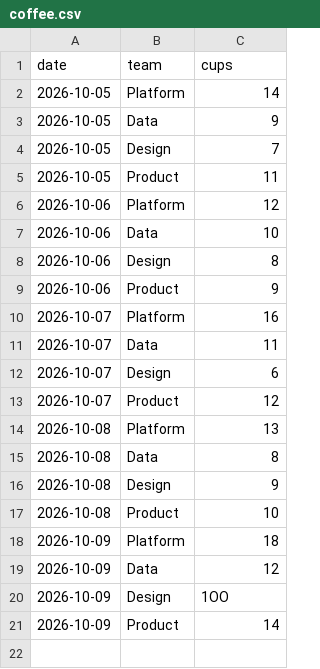
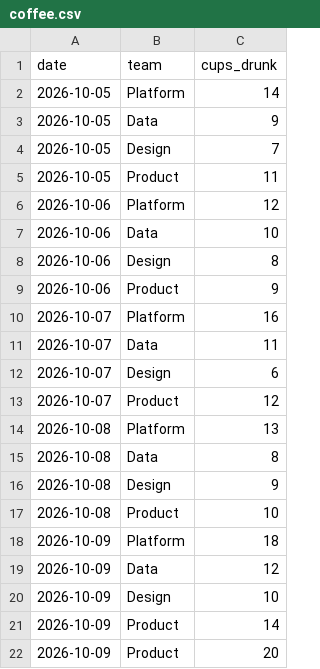
Before and after one commit to codebyjackson/gha-demo-data, a CSV file: data/coffee.csv, drawn as a sheet.

Commit message:
change data

```diff
--- a/data/coffee.csv
+++ b/data/coffee.csv
@@ -1,2 +1,2 @@
-date,team,cups
+date,team,cups_drunk
 2026-10-05,Platform,14
@@ -19,3 +19,4 @@ date,team,cups
 2026-10-09,Data,12
-2026-10-09,Design,1OO
+2026-10-09,Design,10
 2026-10-09,Product,14
+2026-10-09,Product,20
```
